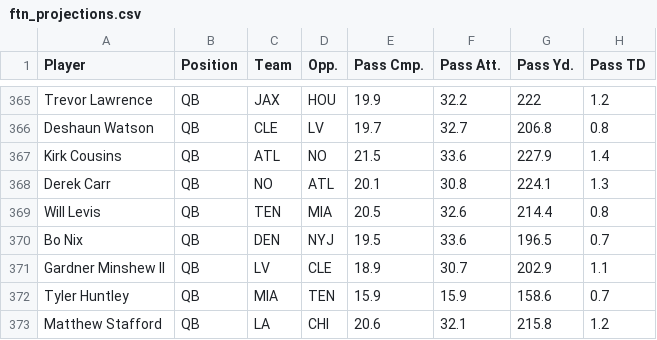
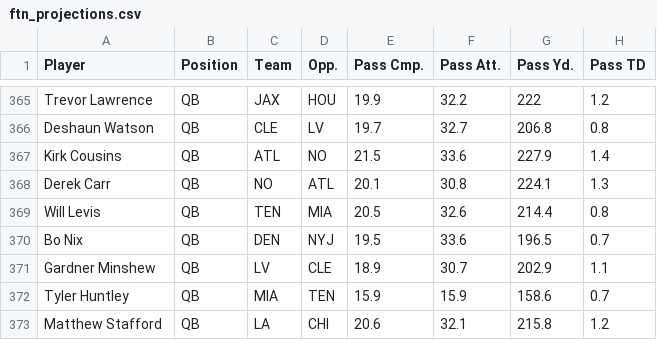
Before and after one commit to akleyer/nfl-projections, a CSV file: data/raw/projections/2024/week4/ftn_projections.csv, drawn as a sheet; only a part is shown, gaps mark what is left out; the diff names each change by its address in the sheet, - before the commit and + after, or states it on an @@ line.

Commit message:
Week4 Projections

```diff
--- a/data/raw/projections/2024/week4/ftn_projections.csv
+++ b/data/raw/projections/2024/week4/ftn_projections.csv
-A371 (Player): Gardner Minshew II
+A371 (Player): Gardner Minshew
```
Also changed, not shown: data/raw/projections/2024/week4/projections_qb.csv, 4 other files.
